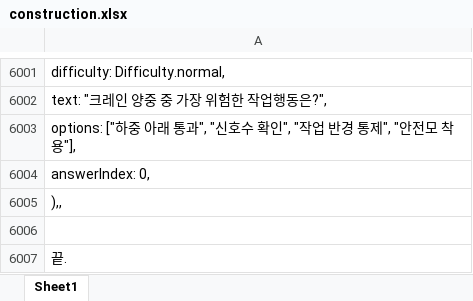
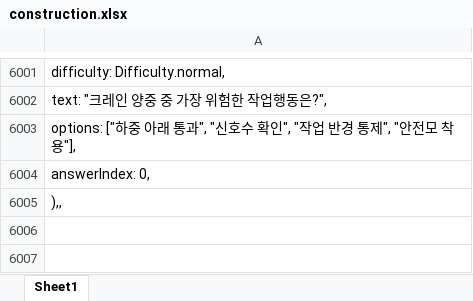
Before and after one commit to es1063122-creator/safety-exam-ai, an Excel workbook: data/construction.xlsx, sheet Sheet1, drawn as a sheet; only a part is shown, gaps mark what is left out; values as stored, in another font and other column widths than the file's, no borders; the diff names each change by its address in the sheet, - before the commit and + after, or states it on an @@ line.

Commit message:
Add files via upload

```diff
--- a/data/construction.xlsx (sheet Sheet1)
+++ b/data/construction.xlsx (sheet Sheet1)
-row 6006: (empty)
-row 6007: 끝.
```
